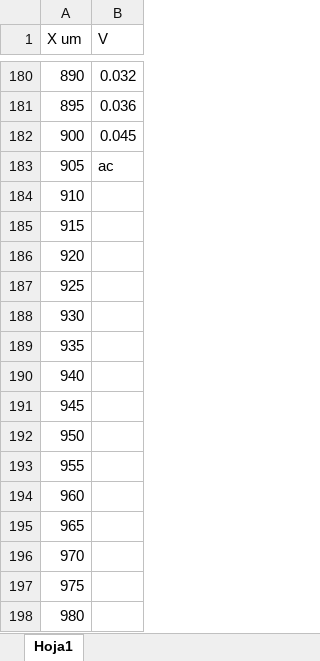
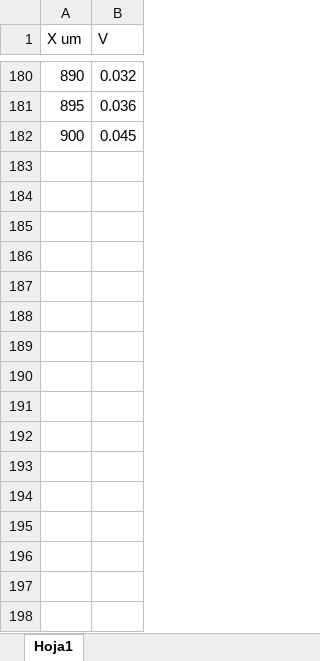
Before and after one commit to LabIntermedio/COD-INTERMEDIO, an Excel workbook: Doble_Rendija/Actividad 1 doble rendija.xlsx, sheet Hoja1, drawn as a sheet; only a part is shown, gaps mark what is left out; values as stored, in another font and other column widths than the file's, no borders; charts and pictures not drawn; the diff names each change by its address in the sheet, - before the commit and + after, or states it on an @@ line.

```diff
--- a/Doble_Rendija/Actividad 1 doble rendija.xlsx (sheet Hoja1)
+++ b/Doble_Rendija/Actividad 1 doble rendija.xlsx (sheet Hoja1)
-row 183: 905 | ac
-row 184: 910
-row 185: 915
-row 186: 920
-row 187: 925
-row 188: 930
-row 189: 935
-row 190: 940
-row 191: 945
-row 192: 950
-row 193: 955
-row 194: 960
-row 195: 965
-row 196: 970
-row 197: 975
-row 198: 980
```
Also changed, not shown: charts or pictures, 1 other file.
